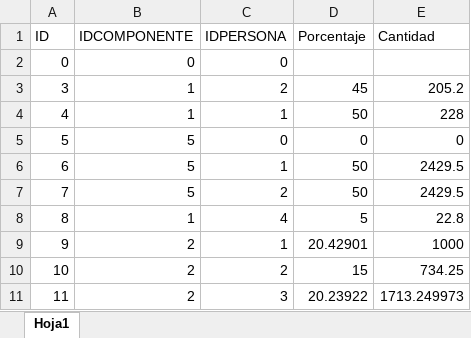
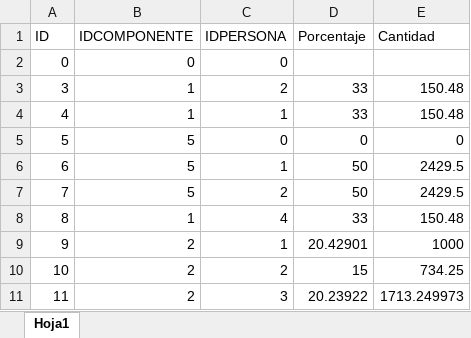
Before and after one commit to armandoreal21/Inherit, an Excel workbook: Inherit/bin/Debug/net6.0-windows/Assets/RelacionComponentePersona.xlsx, sheet Hoja1, drawn as a sheet; only a part is shown; values as stored, in another font and other column widths than the file's, no borders; the diff names each change by its address in the sheet, - before the commit and + after, or states it on an @@ line.

```diff
--- a/Inherit/bin/Debug/net6.0-windows/Assets/RelacionComponentePersona.xlsx (sheet Hoja1)
+++ b/Inherit/bin/Debug/net6.0-windows/Assets/RelacionComponentePersona.xlsx (sheet Hoja1)
-D3 (Porcentaje): 45
+D3 (Porcentaje): 33
-E3 (Cantidad): 205.2
+E3 (Cantidad): 150.48
-D4 (Porcentaje): 50
+D4 (Porcentaje): 33
-E4 (Cantidad): 228
+E4 (Cantidad): 150.48
-D8 (Porcentaje): 5
+D8 (Porcentaje): 33
-E8 (Cantidad): 22.8
+E8 (Cantidad): 150.48
```
Also changed, not shown: 40 other files.
